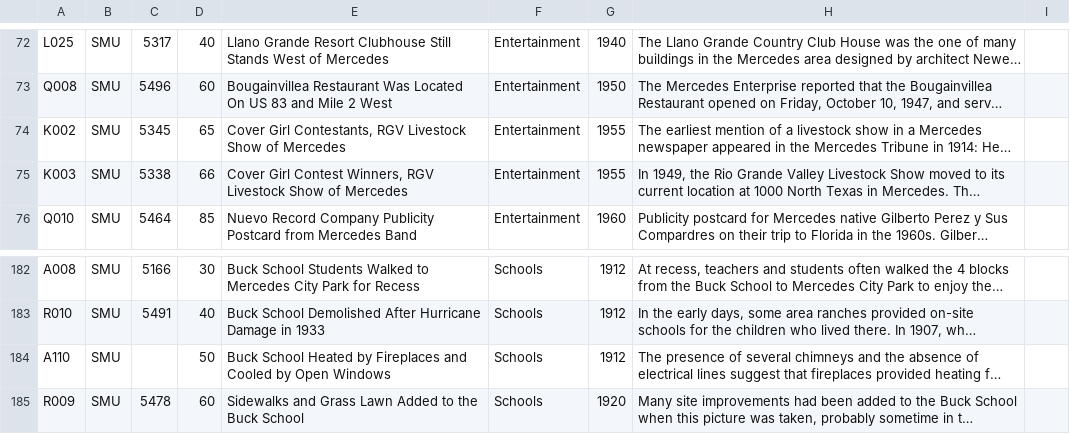
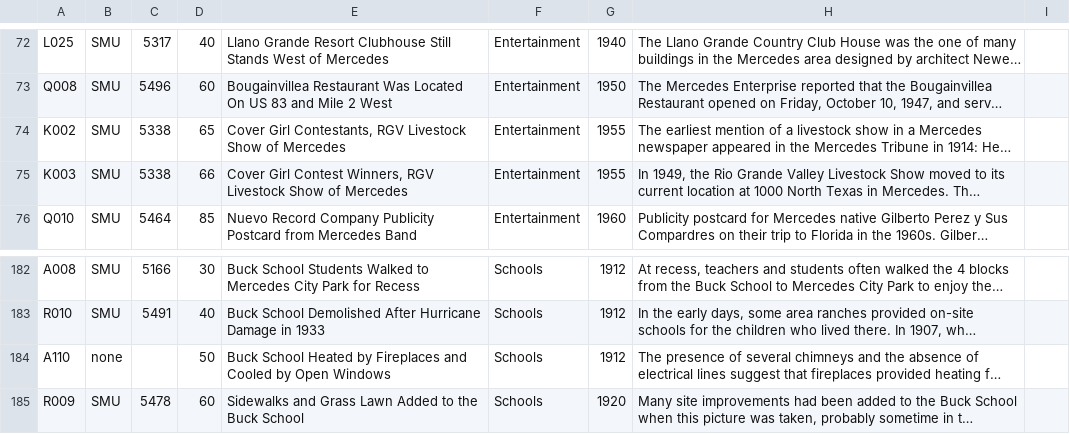
Before and after one commit to ljstonetx/ljstonetx.github.io, a CSV file: PostcardSorted.csv, drawn as a sheet; only a part is shown, gaps mark what is left out; long unchanged cells end in …; the diff covers the shown part only; the diff names each change by its address in the sheet, - before the commit and + after, or states it on an @@ line.

```diff
--- a/PostcardSorted.csv
+++ b/PostcardSorted.csv
-C74: 5345
+C74: 5338
-B184: SMU
+B184: none
```
Also changed, not shown: 9 edited cells elsewhere in this file, 8 other files.
